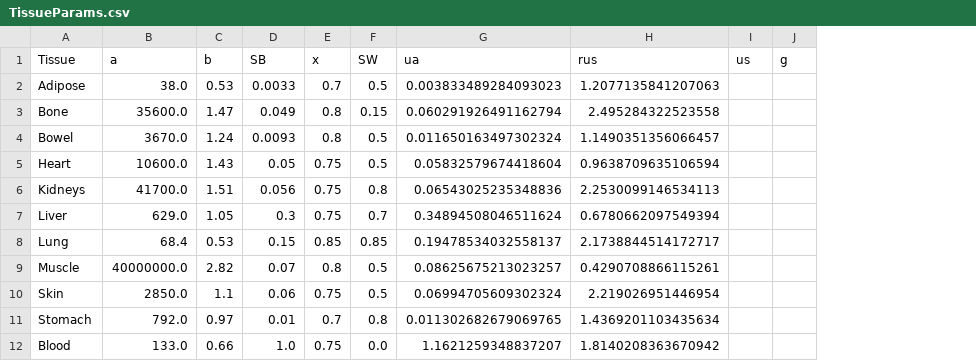
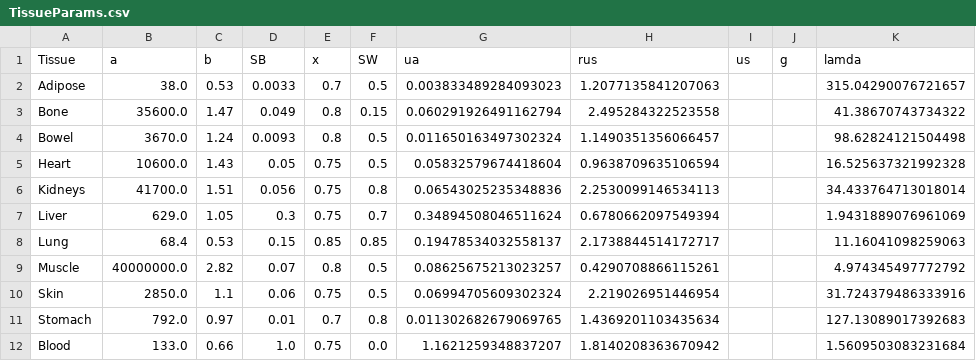
Before and after one commit to liangyuxuan1/phasefunction2, a CSV file: TissueParams.csv, drawn as a sheet; the diff names each change by its address in the sheet, - before the commit and + after, or states it on an @@ line.

Commit message:
add tissue classification

```diff
--- a/TissueParams.csv
+++ b/TissueParams.csv
+column K (lamda), rows 2-12: 315.04290076721657 | 41.38670743734322 | 98.62824121504498 | 16.525637321992328 | 34.433764713018014 | 1.9431889076961069 | 11.16041098259063 | 4.974345497772792 | 31.724379486333916 | 127.13089017392683 | 1.5609503083231684
```
Also changed, not shown: TissueParamRaw.csv, 1 other file.
